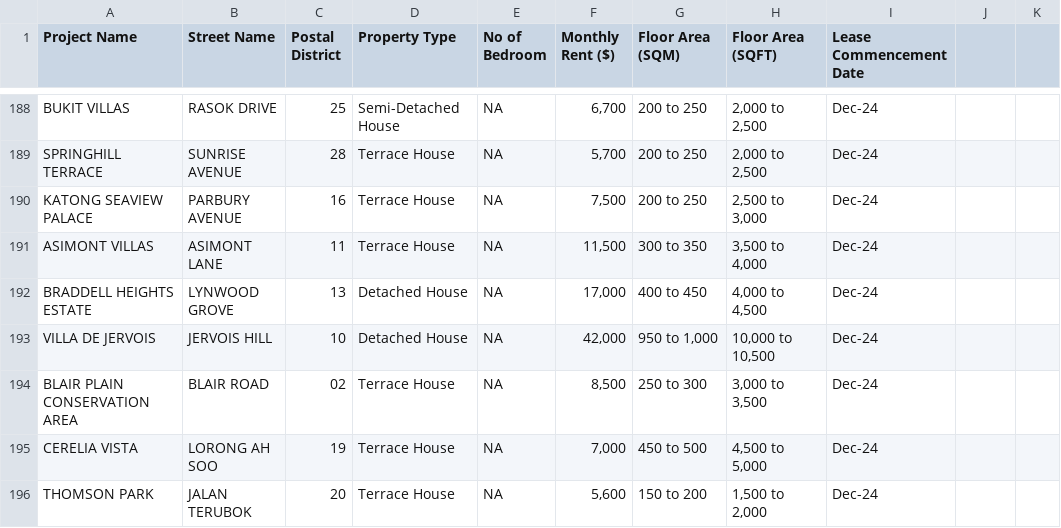
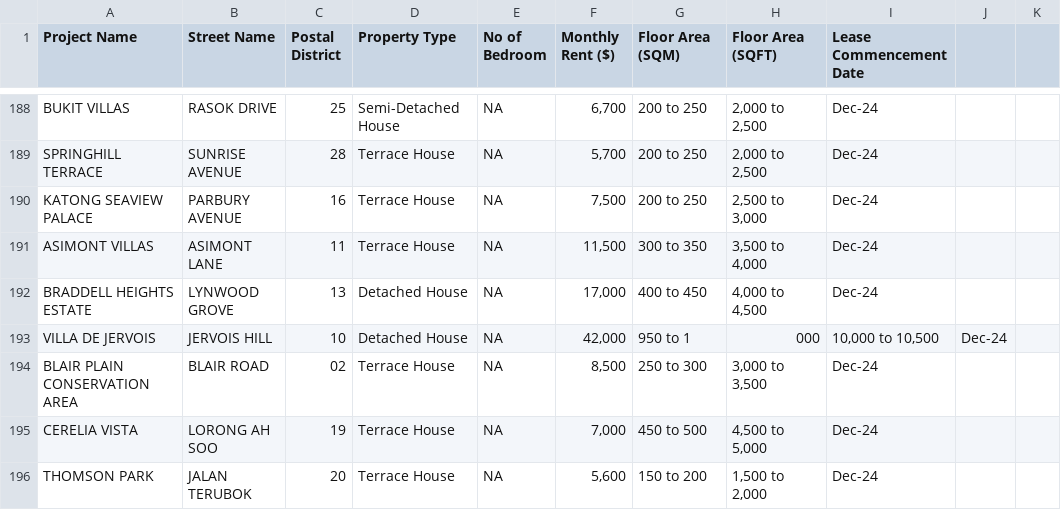
Before and after one commit to rizkinov/sg-rent-map, a CSV file: src/data/Landed.csv, drawn as a sheet; only a part is shown, gaps mark what is left out; the diff covers the shown part only.

```diff
--- a/src/data/Landed.csv
+++ b/src/data/Landed.csv
@@ -192,3 +192,3 @@ ASIMONT VILLAS,ASIMONT LANE,11,Terrace House,NA,"11,500",300 to 350,"3,500 to 4,
 BRADDELL HEIGHTS ESTATE,LYNWOOD GROVE,13,Detached House,NA,"17,000",400 to 450,"4,000 to 4,500",Dec-24
-VILLA DE JERVOIS,JERVOIS HILL,10,Detached House,NA,"42,000","950 to 1,000","10,000 to 10,500",Dec-24
+VILLA DE JERVOIS,JERVOIS HILL,10,Detached House,NA,"42,000",950 to 1,000,"10,000 to 10,500",Dec-24
 BLAIR PLAIN CONSERVATION AREA,BLAIR ROAD,02,Terrace House,NA,"8,500",250 to 300,"3,000 to 3,500",Dec-24
```
Also changed, not shown: 24 edited cells elsewhere in this file, 6 other files.
